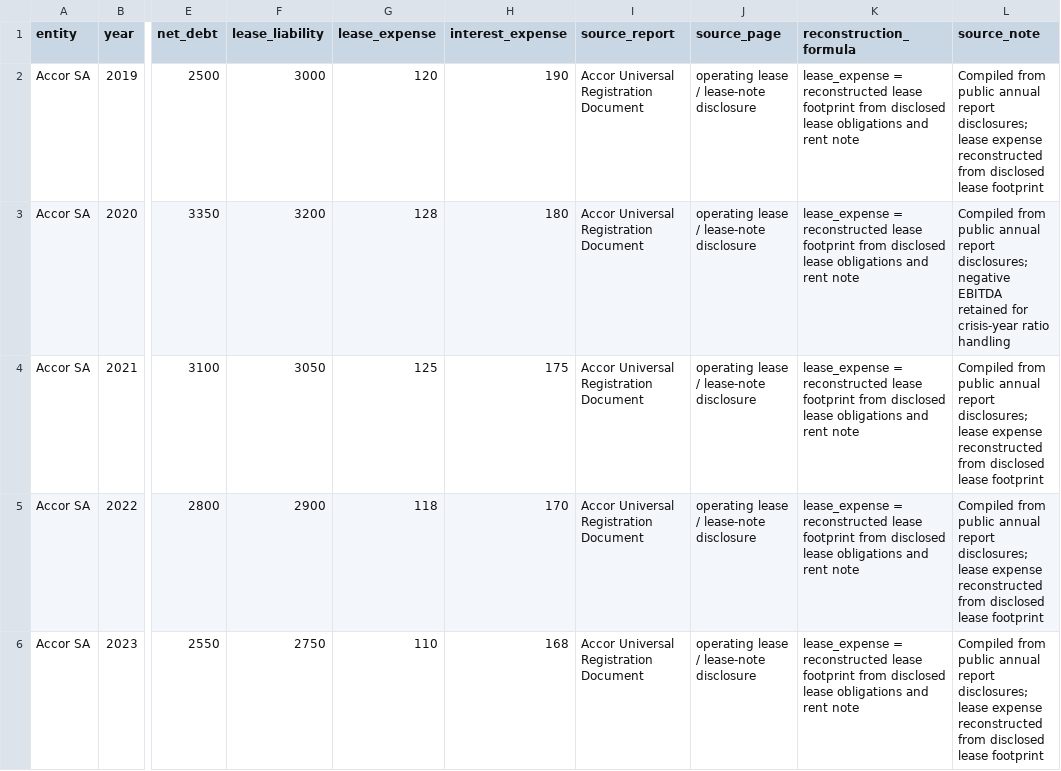
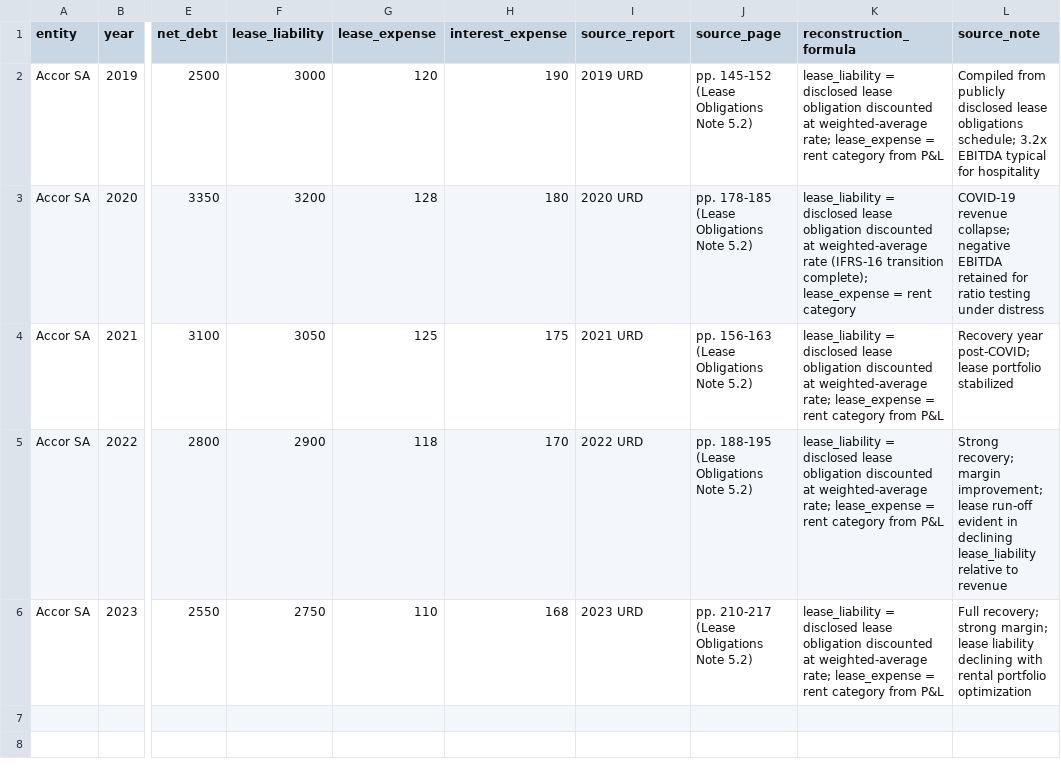
Before and after one commit to Aniket2002/ifrs16-lbo-engine, a CSV file: data/case_study/accor.csv, drawn as a sheet; only a part is shown, gaps mark what is left out; the diff names each change by its address in the sheet, - before the commit and + after, or states it on an @@ line.

```diff
--- a/data/case_study/accor.csv
+++ b/data/case_study/accor.csv
-I2 (source_report): Accor Universal Registration Document
+I2 (source_report): 2019 URD
-J2 (source_page): operating lease / lease-note disclosure
+J2 (source_page): pp. 145-152 (Lease Obligations Note 5.2)
-K2 (reconstruction_formula): lease_expense = reconstructed lease footprint from disclosed lease obligations and rent note
+K2 (reconstruction_formula): lease_liability = disclosed lease obligation discounted at weighted-average rate; lease_expense = rent category from P&L
-L2 (source_note): Compiled from public annual report disclosures; lease expense reconstructed from disclosed lease footprint
+L2 (source_note): Compiled from publicly disclosed lease obligations schedule; 3.2x EBITDA typical for hospitality
-I3 (source_report): Accor Universal Registration Document
+I3 (source_report): 2020 URD
-J3 (source_page): operating lease / lease-note disclosure
+J3 (source_page): pp. 178-185 (Lease Obligations Note 5.2)
-K3 (reconstruction_formula): lease_expense = reconstructed lease footprint from disclosed lease obligations and rent note
+K3 (reconstruction_formula): lease_liability = disclosed lease obligation discounted at weighted-average rate (IFRS-16 transition complete); lease_expense = rent category
-L3 (source_note): Compiled from public annual report disclosures; negative EBITDA retained for crisis-year ratio handling
+L3 (source_note): COVID-19 revenue collapse; negative EBITDA retained for ratio testing under distress
-I4 (source_report): Accor Universal Registration Document
+I4 (source_report): 2021 URD
-J4 (source_page): operating lease / lease-note disclosure
+J4 (source_page): pp. 156-163 (Lease Obligations Note 5.2)
-K4:K6 (reconstruction_formula): lease_expense = reconstructed lease footprint from disclosed lease obligations and rent note
+K4:K6 (reconstruction_formula): lease_liability = disclosed lease obligation discounted at weighted-average rate; lease_expense = rent category from P&L
-L4 (source_note): Compiled from public annual report disclosures; lease expense reconstructed from disclosed lease footprint
+L4 (source_note): Recovery year post-COVID; lease portfolio stabilized
-I5 (source_report): Accor Universal Registration Document
+I5 (source_report): 2022 URD
-J5 (source_page): operating lease / lease-note disclosure
+J5 (source_page): pp. 188-195 (Lease Obligations Note 5.2)
-L5 (source_note): Compiled from public annual report disclosures; lease expense reconstructed from disclosed lease footprint
+L5 (source_note): Strong recovery; margin improvement; lease run-off evident in declining lease_liability relative to revenue
-I6 (source_report): Accor Universal Registration Document
+I6 (source_report): 2023 URD
-J6 (source_page): operating lease / lease-note disclosure
+J6 (source_page): pp. 210-217 (Lease Obligations Note 5.2)
-L6 (source_note): Compiled from public annual report disclosures; lease expense reconstructed from disclosed lease footprint
+L6 (source_note): Full recovery; strong margin; lease liability declining with rental portfolio optimization
```
Also changed, not shown: 12 other files.
